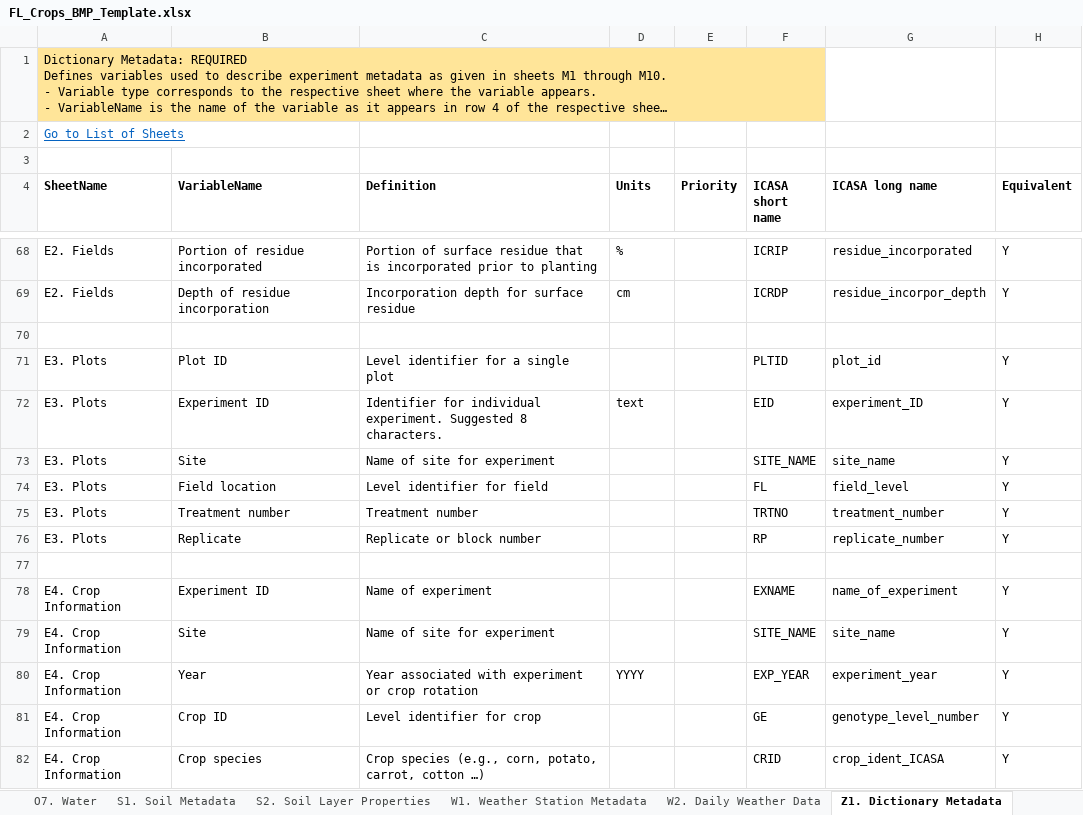
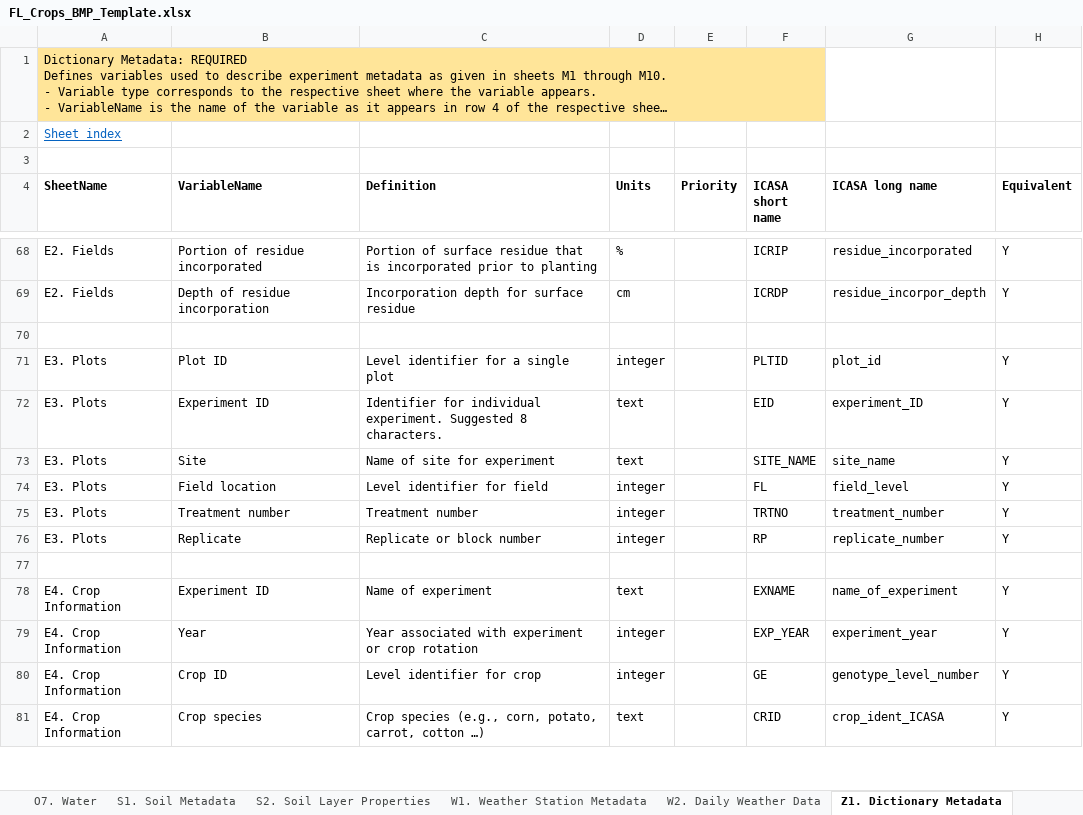
Before and after one commit to Jeff-White-AZ/Florida_Crop_BMP_Datasets, an Excel workbook: FL_Crops_BMP_Template.xlsx, sheet Z1. Dictionary Metadata, drawn as a sheet; only a part is shown, gaps mark what is left out; long unchanged cells end in …; values as stored, in another font and other column widths than the file's, no borders; removed rows and columns are numbered as before the commit, all else as after; the diff covers the shown part only; the diff names each change by its address in the sheet, - before the commit and + after, or states it on an @@ line.

```diff
--- a/FL_Crops_BMP_Template.xlsx (sheet Z1. Dictionary Metadata)
+++ b/FL_Crops_BMP_Template.xlsx (sheet Z1. Dictionary Metadata)
-A2 (SheetName): Go to List of Sheets
+A2 (SheetName): Sheet index
-D71 (Units): (empty)
+D71 (Units): integer
-D73 (Units): (empty)
+D73 (Units): text
-D74:D76 (Units): (empty)
+D74:D76 (Units): integer
-D78 (Units): (empty)
+D78 (Units): text
-row 79: E4. Crop Information | Site | Name of site for experiment |  |  | SITE_NAME | site_name | Y
-D79 (Units): YYYY
+D79 (Units): integer
-D80 (Units): (empty)
+D80 (Units): integer
-D81 (Units): (empty)
+D81 (Units): text
```
Also changed, not shown: 66 edited cells and cell formats elsewhere in this sheet, sheet Z2. Dictionary Observations, sheet Z3. Dictionary Soils Weather, sheet E9. Tillage, sheet E6. Irrigation, sheet S1. Soil Metadata, sheet E4. Crop Information, 22 more sheets, Example_datasets/FDACS_GACM0401_cotton.94.xlsx, Example_datasets/FDACS_TXTE8401_cotton.94.xlsx, 7 other files.
